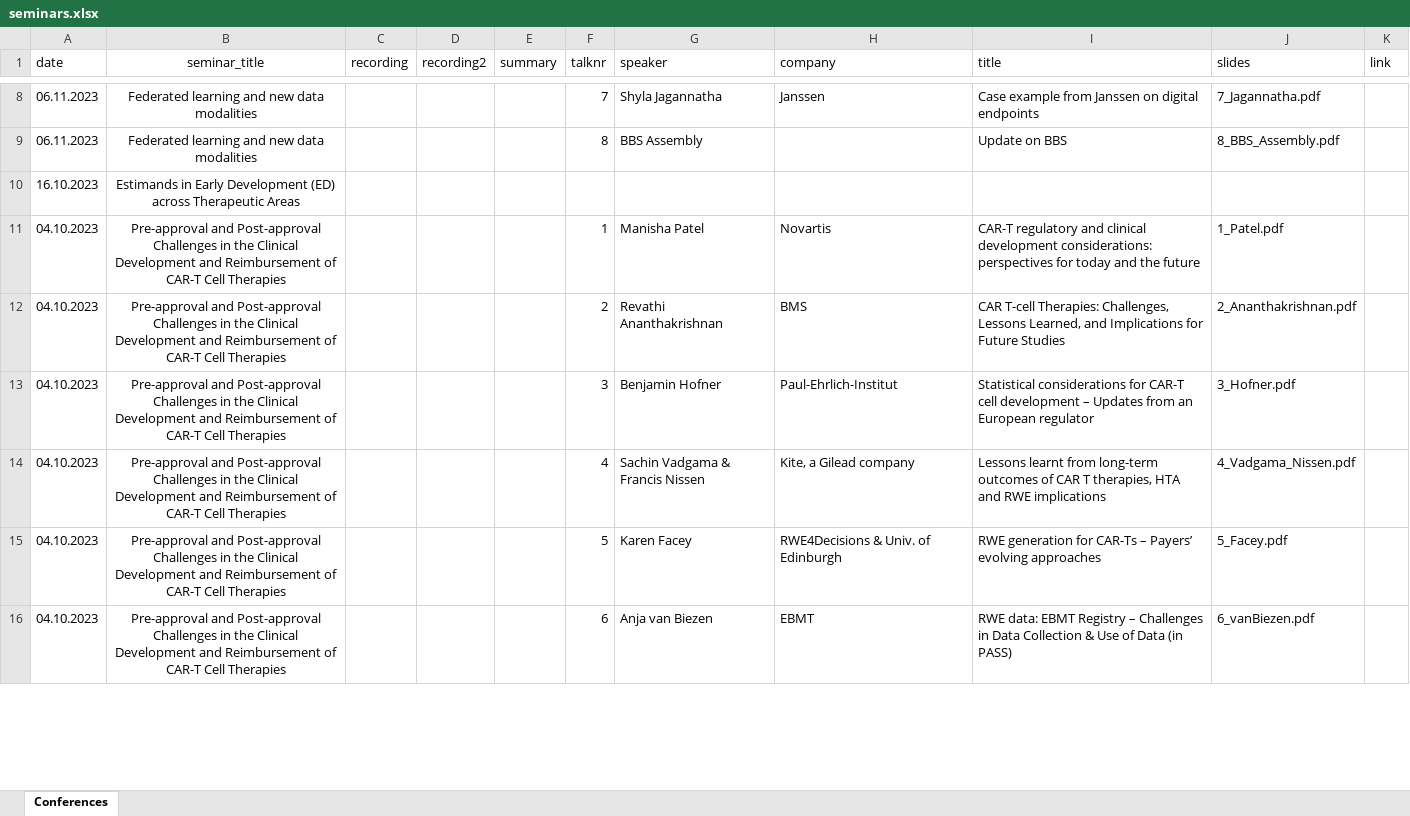
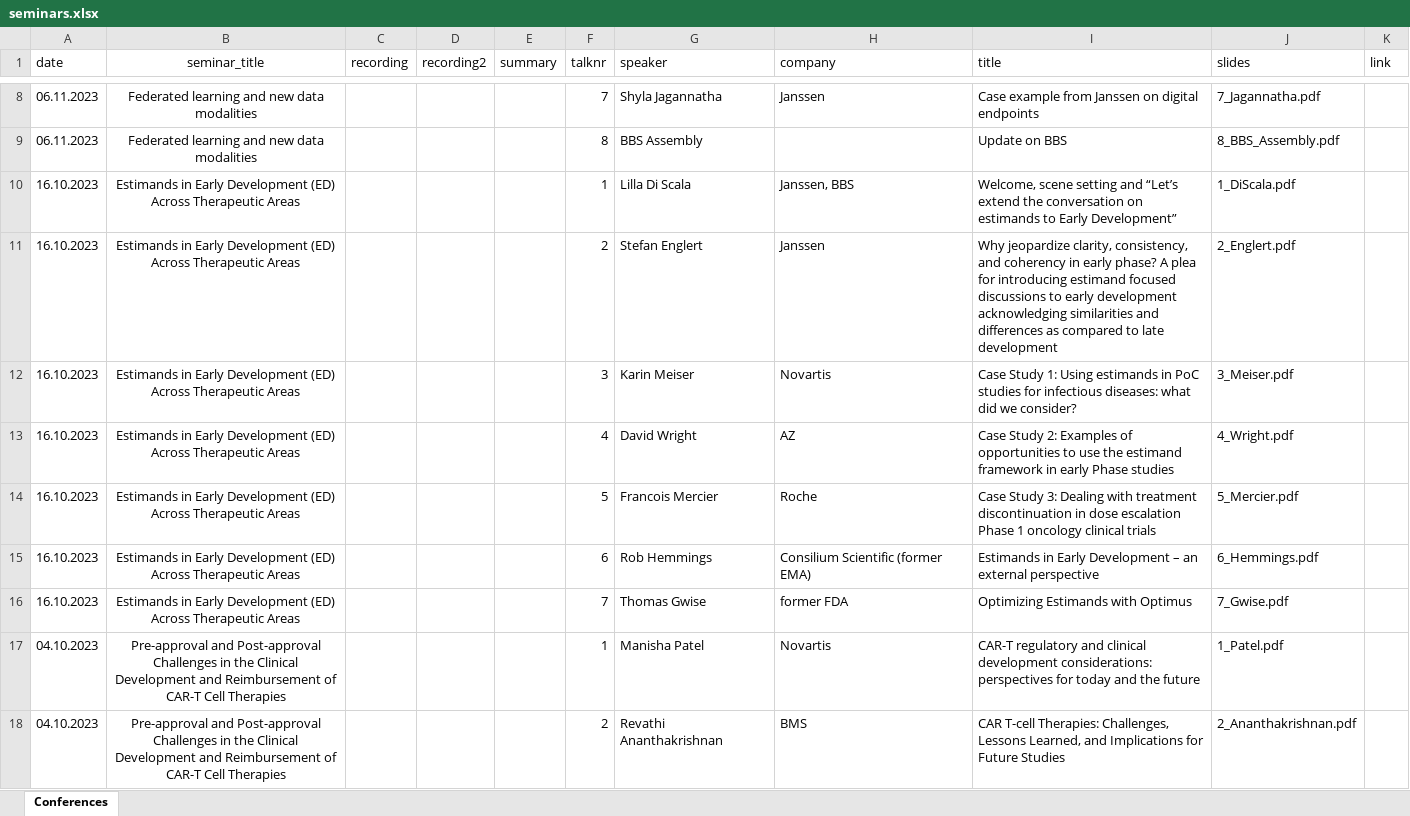
Before and after one commit to baselbiometrics/home, an Excel workbook: data/seminars.xlsx, sheet Conferences, drawn as a sheet; only a part is shown, gaps mark what is left out; the shorter side is filled out with more unchanged rows; values as stored, in another font and other column widths than the file's, no borders; charts and pictures not drawn; removed rows and columns are numbered as before the commit, all else as after; the diff names each change by its address in the sheet, - before the commit and + after, or states it on an @@ line.

Commit message:
uploaded slides for Estimands in Early Development Across Therapeutic Areas

```diff
--- a/data/seminars.xlsx (sheet Conferences)
+++ b/data/seminars.xlsx (sheet Conferences)
-row 10: 16.10.2023 | Estimands in Early Development (ED) across Therapeutic Areas
+row 10: 16.10.2023 | Estimands in Early Development (ED) Across Therapeutic Areas |  |  |  | 1 | Lilla Di Scala | Janssen, BBS | Welcome, scene setting and “Let’s extend the conversation on estimands to Early Development” | 1_DiScala.pdf
+row 11: 16.10.2023 | Estimands in Early Development (ED) Across Therapeutic Areas |  |  |  | 2 | Stefan Englert | Janssen | Why jeopardize clarity, consistency, and coherency in early phase? A plea for introducing estimand focused discussions to early development acknowledging similarities and differences as compared to late development | 2_Englert.pdf
+row 12: 16.10.2023 | Estimands in Early Development (ED) Across Therapeutic Areas |  |  |  | 3 | Karin Meiser | Novartis | Case Study 1: Using estimands in PoC studies for infectious diseases: what did we consider? | 3_Meiser.pdf
+row 13: 16.10.2023 | Estimands in Early Development (ED) Across Therapeutic Areas |  |  |  | 4 | David Wright | AZ | Case Study 2: Examples of opportunities to use the estimand framework in early Phase studies | 4_Wright.pdf
+row 14: 16.10.2023 | Estimands in Early Development (ED) Across Therapeutic Areas |  |  |  | 5 | Francois Mercier | Roche | Case Study 3: Dealing with treatment discontinuation in dose escalation Phase 1 oncology clinical trials | 5_Mercier.pdf
+row 15: 16.10.2023 | Estimands in Early Development (ED) Across Therapeutic Areas |  |  |  | 6 | Rob Hemmings | Consilium Scientific (former EMA) | Estimands in Early Development – an external perspective | 6_Hemmings.pdf
+row 16: 16.10.2023 | Estimands in Early Development (ED) Across Therapeutic Areas |  |  |  | 7 | Thomas Gwise | former FDA | Optimizing Estimands with Optimus | 7_Gwise.pdf
```
Also changed, not shown: charts or pictures, 20 other files.
